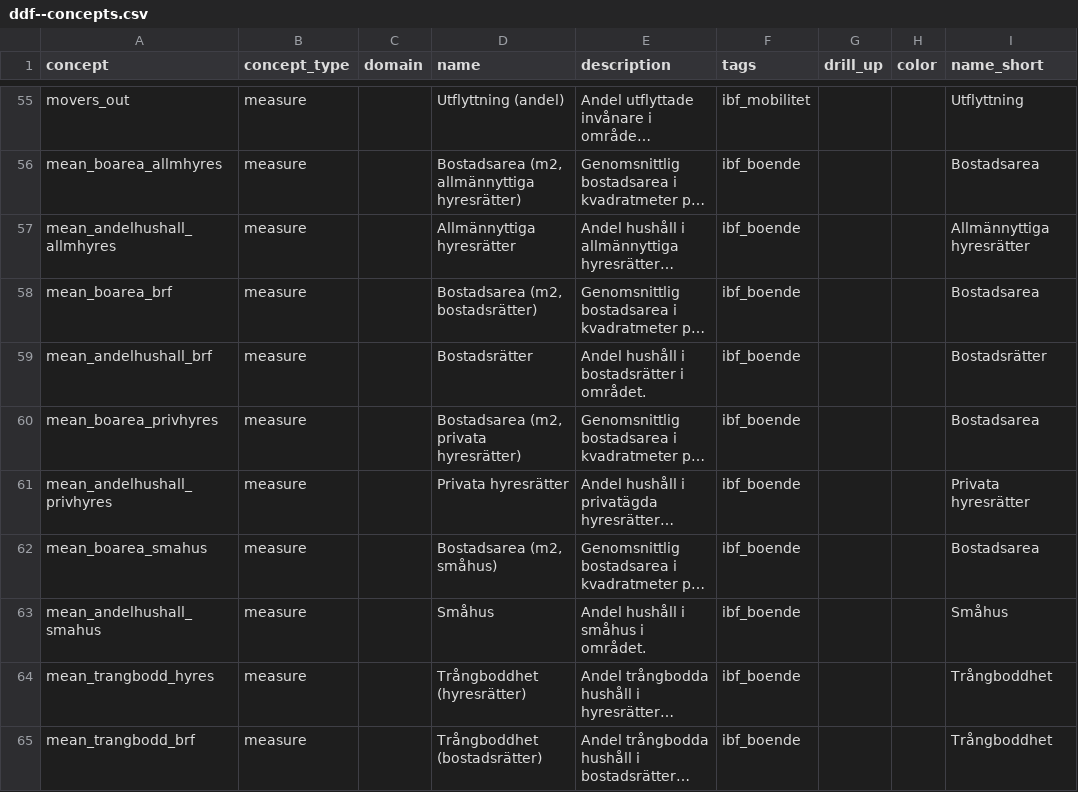
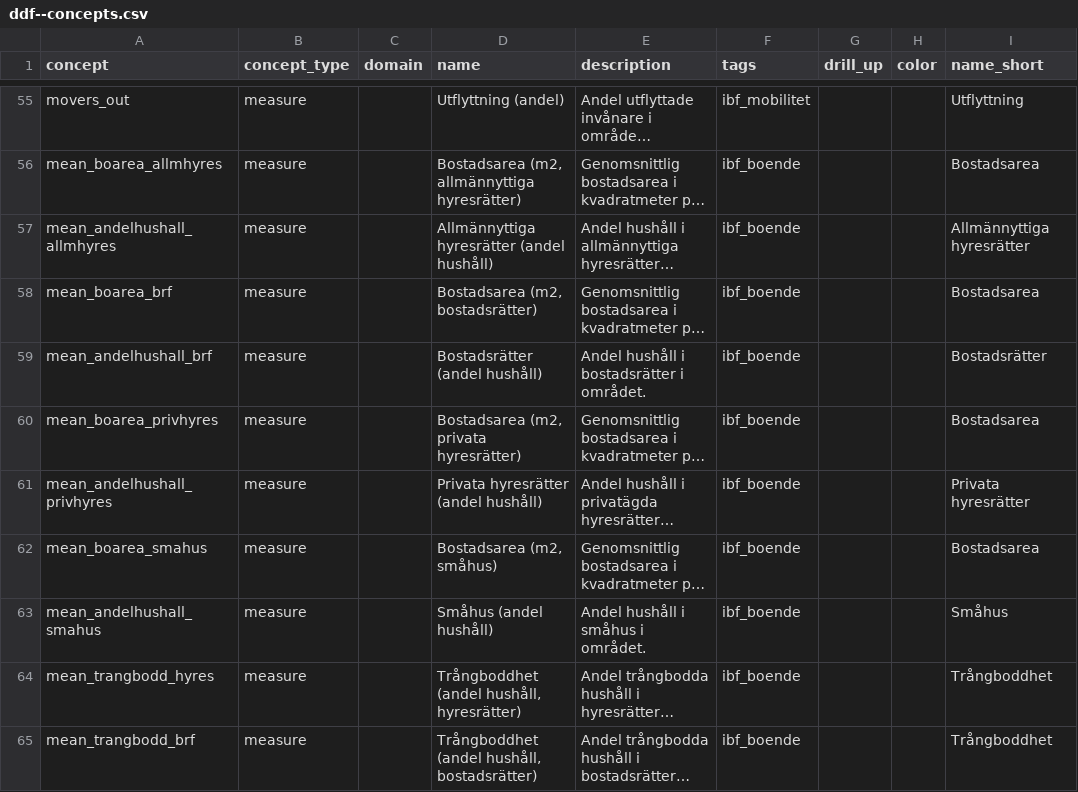
Before and after one commit to open-numbers/ddf--ibfuu--boendebarometer, a CSV file: ddf--concepts.csv, drawn as a sheet; only a part is shown, gaps mark what is left out; long unchanged cells end in …; the diff names each change by its address in the sheet, - before the commit and + after, or states it on an @@ line.

```diff
--- a/ddf--concepts.csv
+++ b/ddf--concepts.csv
-D57 (name): Allmännyttiga hyresrätter
+D57 (name): Allmännyttiga hyresrätter (andel hushåll)
-D59 (name): Bostadsrätter
+D59 (name): Bostadsrätter (andel hushåll)
-D61 (name): Privata hyresrätter
+D61 (name): Privata hyresrätter (andel hushåll)
-D63 (name): Småhus
+D63 (name): Småhus (andel hushåll)
-D64 (name): Trångboddhet (hyresrätter)
+D64 (name): Trångboddhet (andel hushåll, hyresrätter)
-D65 (name): Trångboddhet (bostadsrätter)
+D65 (name): Trångboddhet (andel hushåll, bostadsrätter)
```
Also changed, not shown: 1 other file.
